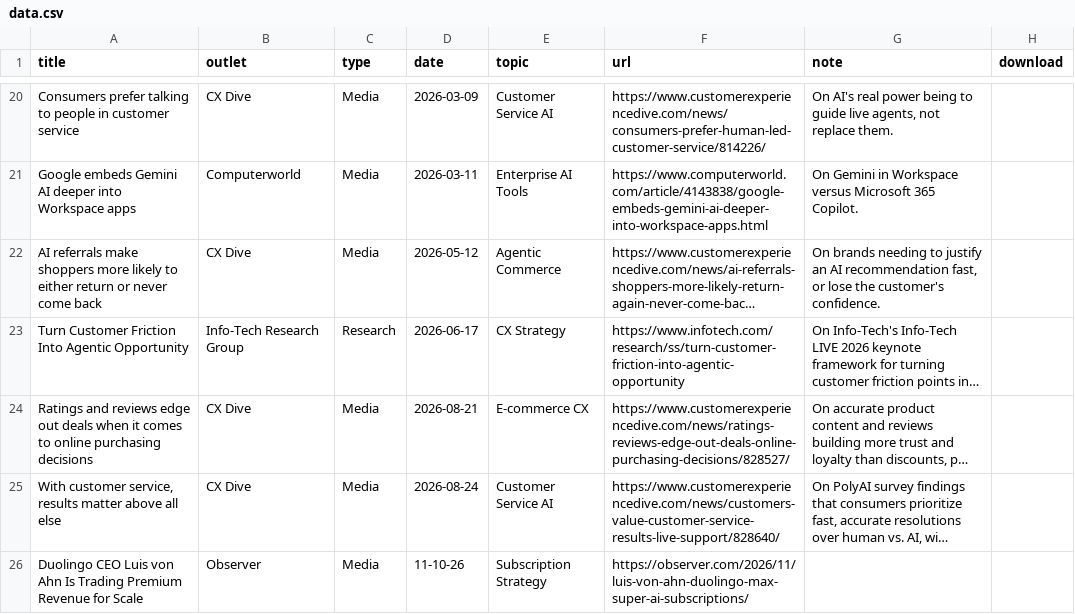
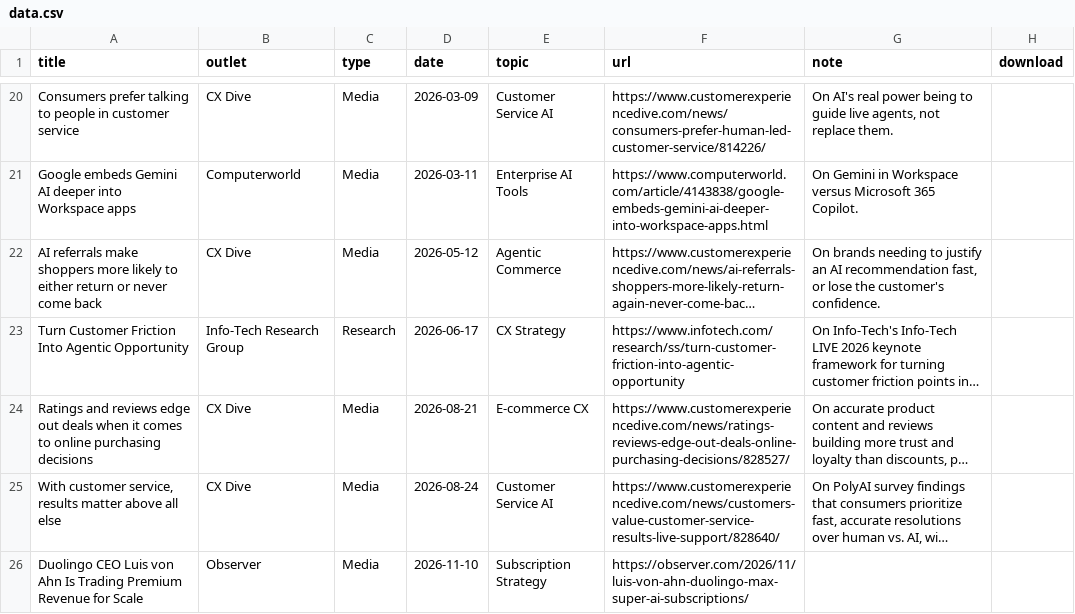
Before and after one commit to juliegeller/Publications, a CSV file: data.csv, drawn as a sheet; only a part is shown, gaps mark what is left out; long unchanged cells end in …; the diff names each change by its address in the sheet, - before the commit and + after, or states it on an @@ line.

Commit message:
Update data.csv

```diff
--- a/data.csv
+++ b/data.csv
-D26 (date): 11-10-26
+D26 (date): 2026-11-10
```
